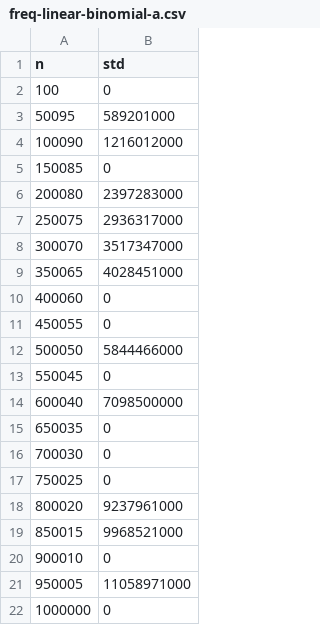
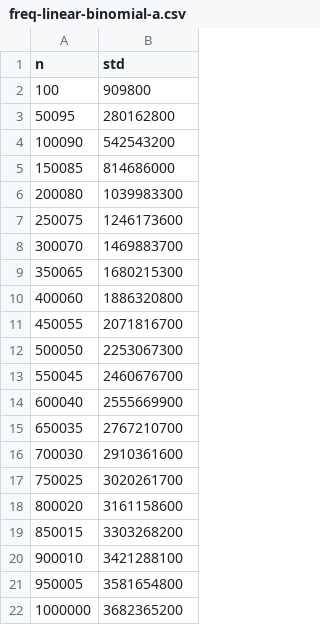
Before and after one commit to Derxail/MIPT-Labs, a CSV file: data/freq-linear-binomial-a.csv, drawn as a sheet.

```diff
--- a/data/freq-linear-binomial-a.csv
+++ b/data/freq-linear-binomial-a.csv
@@ -1,22 +1,22 @@
 n,std
-100,0
-50095,589201000
-100090,1216012000
-150085,0
-200080,2397283000
-250075,2936317000
-300070,3517347000
-350065,4028451000
-400060,0
-450055,0
-500050,5844466000
-550045,0
-600040,7098500000
-650035,0
-700030,0
-750025,0
-800020,9237961000
-850015,9968521000
-900010,0
-950005,11058971000
-1000000,0
+100,909800
+50095,280162800
+100090,542543200
+150085,814686000
+200080,1039983300
+250075,1246173600
+300070,1469883700
+350065,1680215300
+400060,1886320800
+450055,2071816700
+500050,2253067300
+550045,2460676700
+600040,2555669900
+650035,2767210700
+700030,2910361600
+750025,3020261700
+800020,3161158600
+850015,3303268200
+900010,3421288100
+950005,3581654800
+1000000,3682365200
```
Also changed, not shown: data/freq-linear-binomial-0.csv, data/freq-linear-binomial-b.csv, 10 other files.
